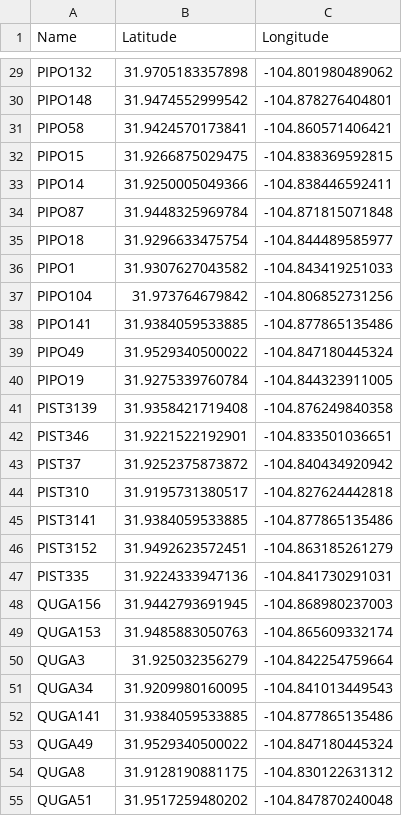
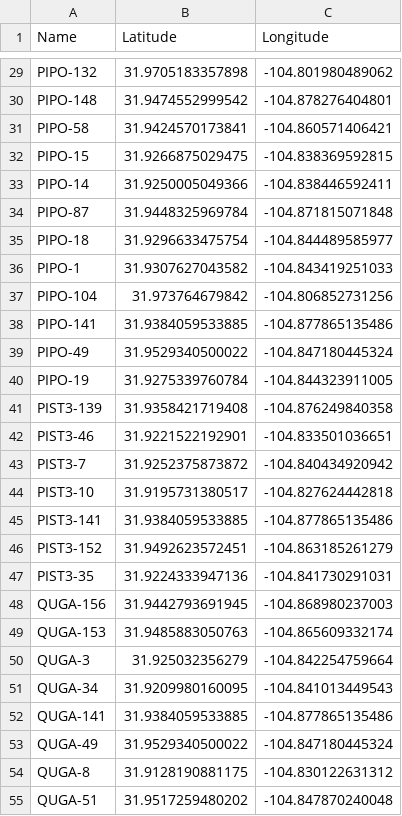
Before and after one commit to schwilklab/CSC-sky-island-forest, a CSV file: tree-selection/GUMO/gumo-tree-plots-gps-export.csv, drawn as a sheet; only a part is shown, gaps mark what is left out; the diff covers the shown part only.

```diff
--- a/tree-selection/GUMO/gumo-tree-plots-gps-export.csv
+++ b/tree-selection/GUMO/gumo-tree-plots-gps-export.csv
@@ -29,27 +29,27 @@
-"PIPO132",31.9705183357898,-104.801980489062
-"PIPO148",31.9474552999542,-104.878276404801
-"PIPO58",31.9424570173841,-104.860571406421
-"PIPO15",31.9266875029475,-104.838369592815
-"PIPO14",31.9250005049366,-104.838446592411
-"PIPO87",31.9448325969784,-104.871815071848
-"PIPO18",31.9296633475754,-104.844489585977
-"PIPO1",31.9307627043582,-104.843419251033
-"PIPO104",31.973764679842,-104.806852731256
-"PIPO141",31.9384059533885,-104.877865135486
-"PIPO49",31.9529340500022,-104.847180445324
-"PIPO19",31.9275339760784,-104.844323911005
-"PIST3139",31.9358421719408,-104.876249840358
-"PIST346",31.9221522192901,-104.833501036651
-"PIST37",31.9252375873872,-104.840434920942
-"PIST310",31.9195731380517,-104.827624442818
-"PIST3141",31.9384059533885,-104.877865135486
-"PIST3152",31.9492623572451,-104.863185261279
-"PIST335",31.9224333947136,-104.841730291031
-"QUGA156",31.9442793691945,-104.868980237003
-"QUGA153",31.9485883050763,-104.865609332174
-"QUGA3",31.925032356279,-104.842254759664
-"QUGA34",31.9209980160095,-104.841013449543
-"QUGA141",31.9384059533885,-104.877865135486
-"QUGA49",31.9529340500022,-104.847180445324
-"QUGA8",31.9128190881175,-104.830122631312
-"QUGA51",31.9517259480202,-104.847870240048
+"PIPO-132",31.9705183357898,-104.801980489062
+"PIPO-148",31.9474552999542,-104.878276404801
+"PIPO-58",31.9424570173841,-104.860571406421
+"PIPO-15",31.9266875029475,-104.838369592815
+"PIPO-14",31.9250005049366,-104.838446592411
+"PIPO-87",31.9448325969784,-104.871815071848
+"PIPO-18",31.9296633475754,-104.844489585977
+"PIPO-1",31.9307627043582,-104.843419251033
+"PIPO-104",31.973764679842,-104.806852731256
+"PIPO-141",31.9384059533885,-104.877865135486
+"PIPO-49",31.9529340500022,-104.847180445324
+"PIPO-19",31.9275339760784,-104.844323911005
+"PIST3-139",31.9358421719408,-104.876249840358
+"PIST3-46",31.9221522192901,-104.833501036651
+"PIST3-7",31.9252375873872,-104.840434920942
+"PIST3-10",31.9195731380517,-104.827624442818
+"PIST3-141",31.9384059533885,-104.877865135486
+"PIST3-152",31.9492623572451,-104.863185261279
+"PIST3-35",31.9224333947136,-104.841730291031
+"QUGA-156",31.9442793691945,-104.868980237003
+"QUGA-153",31.9485883050763,-104.865609332174
+"QUGA-3",31.925032356279,-104.842254759664
+"QUGA-34",31.9209980160095,-104.841013449543
+"QUGA-141",31.9384059533885,-104.877865135486
+"QUGA-49",31.9529340500022,-104.847180445324
+"QUGA-8",31.9128190881175,-104.830122631312
+"QUGA-51",31.9517259480202,-104.847870240048
```
Also changed, not shown: 44 edited cells elsewhere in this file.
